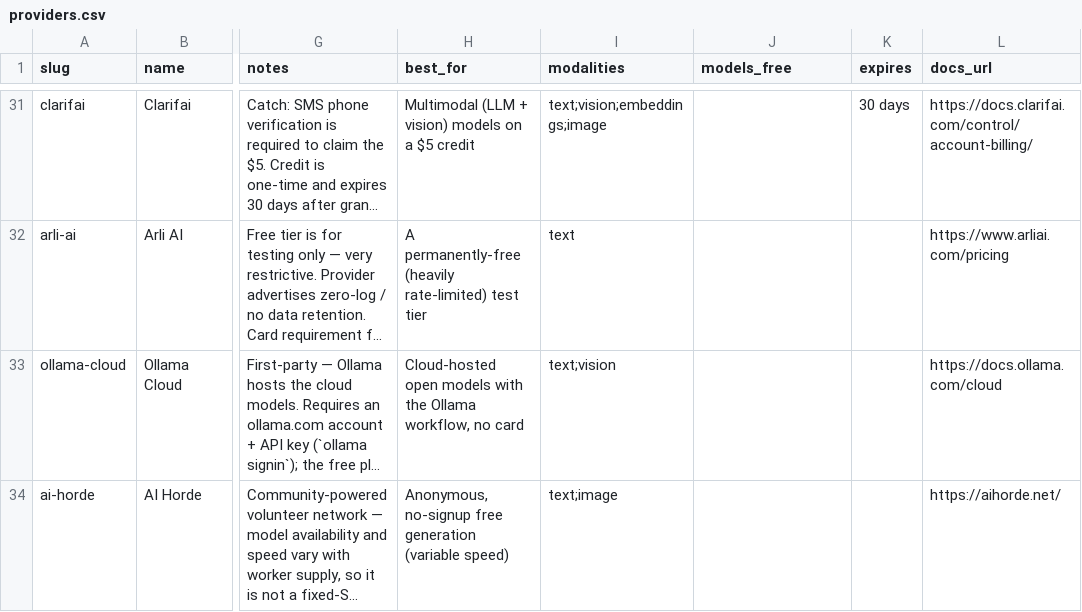
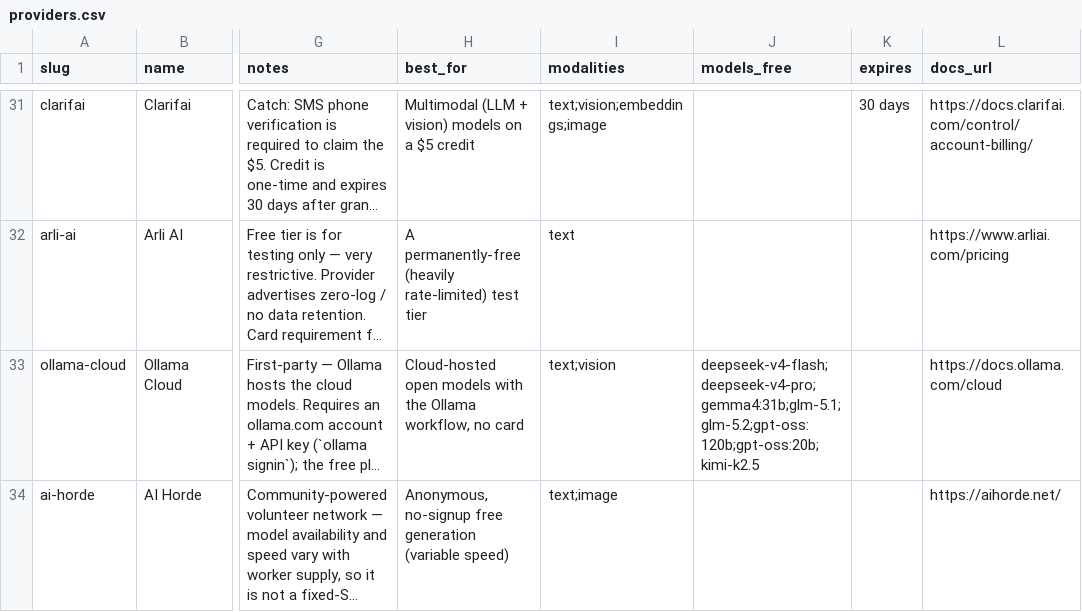
Before and after one commit to pacocartones/free-llm-api-hub, a CSV file: data/providers.csv, drawn as a sheet; only a part is shown, gaps mark what is left out; long unchanged cells end in …; the diff covers the shown part only; the diff names each change by its address in the sheet, - before the commit and + after, or states it on an @@ line.

```diff
--- a/data/providers.csv
+++ b/data/providers.csv
-J33 (models_free): (empty)
+J33 (models_free): deepseek-v4-flash;deepseek-v4-pro;gemma4:31b;glm-5.1;glm-5.2;gpt-oss:120b;gpt-oss:20b;kimi-k2.5
```
Also changed, not shown: 2 edited cells elsewhere in this file, 4 other files.
